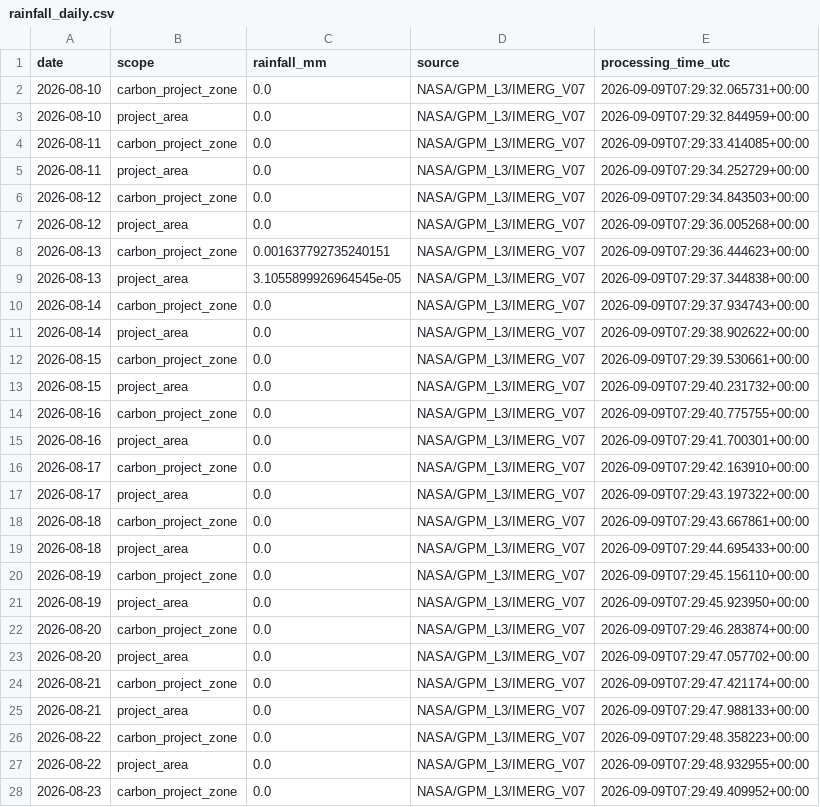
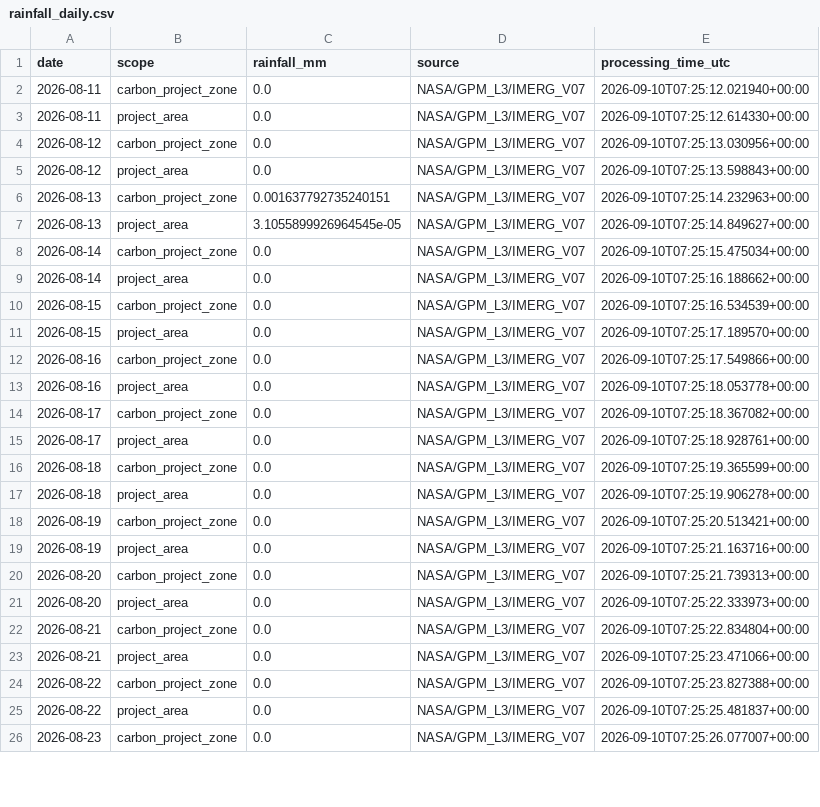
Before and after one commit to datoeltoel/serpro-climate-carbon-monitoring, a CSV file: data/processed/climate/rainfall/rainfall_daily.csv, drawn as a sheet; only a part is shown; the diff covers the shown part only.

```diff
--- a/data/processed/climate/rainfall/rainfall_daily.csv
+++ b/data/processed/climate/rainfall/rainfall_daily.csv
@@ -1,28 +1,26 @@
 date,scope,rainfall_mm,source,processing_time_utc
-2026-08-10,carbon_project_zone,0.0,NASA/GPM_L3/IMERG_V07,2026-09-09T07:29:32.065731+00:00
-2026-08-10,project_area,0.0,NASA/GPM_L3/IMERG_V07,2026-09-09T07:29:32.844959+00:00
-2026-08-11,carbon_project_zone,0.0,NASA/GPM_L3/IMERG_V07,2026-09-09T07:29:33.414085+00:00
-2026-08-11,project_area,0.0,NASA/GPM_L3/IMERG_V07,2026-09-09T07:29:34.252729+00:00
-2026-08-12,carbon_project_zone,0.0,NASA/GPM_L3/IMERG_V07,2026-09-09T07:29:34.843503+00:00
-2026-08-12,project_area,0.0,NASA/GPM_L3/IMERG_V07,2026-09-09T07:29:36.005268+00:00
-2026-08-13,carbon_project_zone,0.001637792735240151,NASA/GPM_L3/IMERG_V07,2026-09-09T07:29:36.444623+00:00
-2026-08-13,project_area,3.1055899926964545e-05,NASA/GPM_L3/IMERG_V07,2026-09-09T07:29:37.344838+00:00
-2026-08-14,carbon_project_zone,0.0,NASA/GPM_L3/IMERG_V07,2026-09-09T07:29:37.934743+00:00
-2026-08-14,project_area,0.0,NASA/GPM_L3/IMERG_V07,2026-09-09T07:29:38.902622+00:00
-2026-08-15,carbon_project_zone,0.0,NASA/GPM_L3/IMERG_V07,2026-09-09T07:29:39.530661+00:00
-2026-08-15,project_area,0.0,NASA/GPM_L3/IMERG_V07,2026-09-09T07:29:40.231732+00:00
-2026-08-16,carbon_project_zone,0.0,NASA/GPM_L3/IMERG_V07,2026-09-09T07:29:40.775755+00:00
-2026-08-16,project_area,0.0,NASA/GPM_L3/IMERG_V07,2026-09-09T07:29:41.700301+00:00
-2026-08-17,carbon_project_zone,0.0,NASA/GPM_L3/IMERG_V07,2026-09-09T07:29:42.163910+00:00
-2026-08-17,project_area,0.0,NASA/GPM_L3/IMERG_V07,2026-09-09T07:29:43.197322+00:00
-2026-08-18,carbon_project_zone,0.0,NASA/GPM_L3/IMERG_V07,2026-09-09T07:29:43.667861+00:00
-2026-08-18,project_area,0.0,NASA/GPM_L3/IMERG_V07,2026-09-09T07:29:44.695433+00:00
-2026-08-19,carbon_project_zone,0.0,NASA/GPM_L3/IMERG_V07,2026-09-09T07:29:45.156110+00:00
-2026-08-19,project_area,0.0,NASA/GPM_L3/IMERG_V07,2026-09-09T07:29:45.923950+00:00
-2026-08-20,carbon_project_zone,0.0,NASA/GPM_L3/IMERG_V07,2026-09-09T07:29:46.283874+00:00
-2026-08-20,project_area,0.0,NASA/GPM_L3/IMERG_V07,2026-09-09T07:29:47.057702+00:00
-2026-08-21,carbon_project_zone,0.0,NASA/GPM_L3/IMERG_V07,2026-09-09T07:29:47.421174+00:00
-2026-08-21,project_area,0.0,NASA/GPM_L3/IMERG_V07,2026-09-09T07:29:47.988133+00:00
-2026-08-22,carbon_project_zone,0.0,NASA/GPM_L3/IMERG_V07,2026-09-09T07:29:48.358223+00:00
-2026-08-22,project_area,0.0,NASA/GPM_L3/IMERG_V07,2026-09-09T07:29:48.932955+00:00
-2026-08-23,carbon_project_zone,0.0,NASA/GPM_L3/IMERG_V07,2026-09-09T07:29:49.409952+00:00
+2026-08-11,carbon_project_zone,0.0,NASA/GPM_L3/IMERG_V07,2026-09-10T07:25:12.021940+00:00
+2026-08-11,project_area,0.0,NASA/GPM_L3/IMERG_V07,2026-09-10T07:25:12.614330+00:00
+2026-08-12,carbon_project_zone,0.0,NASA/GPM_L3/IMERG_V07,2026-09-10T07:25:13.030956+00:00
+2026-08-12,project_area,0.0,NASA/GPM_L3/IMERG_V07,2026-09-10T07:25:13.598843+00:00
+2026-08-13,carbon_project_zone,0.001637792735240151,NASA/GPM_L3/IMERG_V07,2026-09-10T07:25:14.232963+00:00
+2026-08-13,project_area,3.1055899926964545e-05,NASA/GPM_L3/IMERG_V07,2026-09-10T07:25:14.849627+00:00
+2026-08-14,carbon_project_zone,0.0,NASA/GPM_L3/IMERG_V07,2026-09-10T07:25:15.475034+00:00
+2026-08-14,project_area,0.0,NASA/GPM_L3/IMERG_V07,2026-09-10T07:25:16.188662+00:00
+2026-08-15,carbon_project_zone,0.0,NASA/GPM_L3/IMERG_V07,2026-09-10T07:25:16.534539+00:00
+2026-08-15,project_area,0.0,NASA/GPM_L3/IMERG_V07,2026-09-10T07:25:17.189570+00:00
+2026-08-16,carbon_project_zone,0.0,NASA/GPM_L3/IMERG_V07,2026-09-10T07:25:17.549866+00:00
+2026-08-16,project_area,0.0,NASA/GPM_L3/IMERG_V07,2026-09-10T07:25:18.053778+00:00
+2026-08-17,carbon_project_zone,0.0,NASA/GPM_L3/IMERG_V07,2026-09-10T07:25:18.367082+00:00
+2026-08-17,project_area,0.0,NASA/GPM_L3/IMERG_V07,2026-09-10T07:25:18.928761+00:00
+2026-08-18,carbon_project_zone,0.0,NASA/GPM_L3/IMERG_V07,2026-09-10T07:25:19.365599+00:00
+2026-08-18,project_area,0.0,NASA/GPM_L3/IMERG_V07,2026-09-10T07:25:19.906278+00:00
+2026-08-19,carbon_project_zone,0.0,NASA/GPM_L3/IMERG_V07,2026-09-10T07:25:20.513421+00:00
+2026-08-19,project_area,0.0,NASA/GPM_L3/IMERG_V07,2026-09-10T07:25:21.163716+00:00
+2026-08-20,carbon_project_zone,0.0,NASA/GPM_L3/IMERG_V07,2026-09-10T07:25:21.739313+00:00
+2026-08-20,project_area,0.0,NASA/GPM_L3/IMERG_V07,2026-09-10T07:25:22.333973+00:00
+2026-08-21,carbon_project_zone,0.0,NASA/GPM_L3/IMERG_V07,2026-09-10T07:25:22.834804+00:00
+2026-08-21,project_area,0.0,NASA/GPM_L3/IMERG_V07,2026-09-10T07:25:23.471066+00:00
+2026-08-22,carbon_project_zone,0.0,NASA/GPM_L3/IMERG_V07,2026-09-10T07:25:23.827388+00:00
+2026-08-22,project_area,0.0,NASA/GPM_L3/IMERG_V07,2026-09-10T07:25:25.481837+00:00
+2026-08-23,carbon_project_zone,0.0,NASA/GPM_L3/IMERG_V07,2026-09-10T07:25:26.077007+00:00
```
Also changed, not shown: 2 added rows and 35 edited cells elsewhere in this file.
